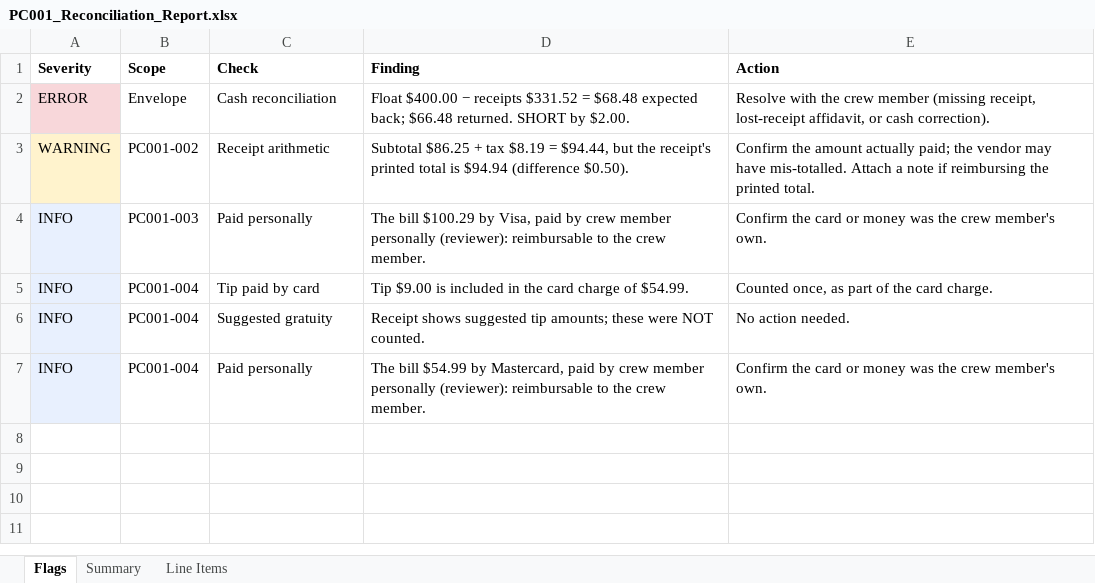
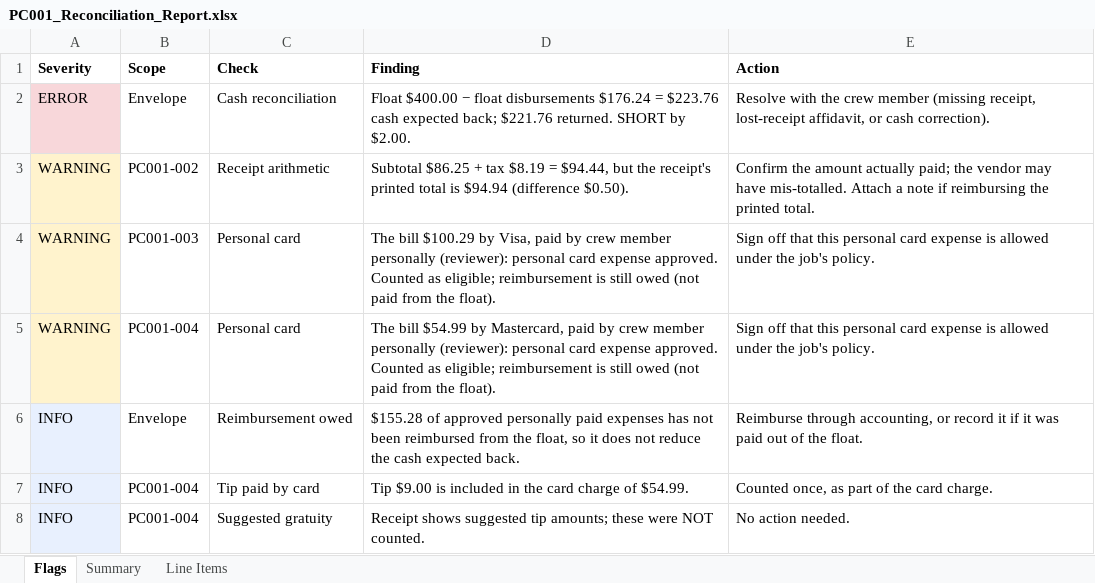
Before and after one commit to linux81-prog/ProductionTools, an Excel workbook: docs/stage1-demo/PC001_Reconciliation_Report.xlsx, sheet Flags, drawn as a sheet; values as stored, in another font and other column widths than the file's, no borders; removed rows and columns are numbered as before the commit, all else as after; the diff names each change by its address in the sheet, - before the commit and + after, or states it on an @@ line.

```diff
--- a/docs/stage1-demo/PC001_Reconciliation_Report.xlsx (sheet Flags)
+++ b/docs/stage1-demo/PC001_Reconciliation_Report.xlsx (sheet Flags)
-D2 (Finding): …$400.00 − receipts $331.52 = $68.48 expected back; $66.48 returned. SHORT…
+D2 (Finding): …$400.00 − float disbursements $176.24 = $223.76 cash expected back; $221.76 returned. SHORT…
+row 4: WARNING | PC001-003 | Personal card | The bill $100.29 by Visa, paid by crew member personally (reviewer): personal card expense approved. Counted as eligible; reimbursement is still owed (not paid from the float). | Sign off that this personal card expense is allowed under the job's policy.
+row 5: WARNING | PC001-004 | Personal card | The bill $54.99 by Mastercard, paid by crew member personally (reviewer): personal card expense approved. Counted as eligible; reimbursement is still owed (not paid from the float). | Sign off that this personal card expense is allowed under the job's policy.
-B6 (Scope): PC001-003
+B6 (Scope): Envelope
-C6 (Check): Paid personally
+C6 (Check): Reimbursement owed
-D6 (Finding): The bill $100.29 by Visa, paid by crew member personally (reviewer): reimbursable to the crew member.
+D6 (Finding): $155.28 of approved personally paid expenses has not been reimbursed from the float, so it does not reduce the cash expected back.
-E6 (Action): Confirm the card or money was the crew member's own.
+E6 (Action): Reimburse through accounting, or record it if it was paid out of the float.
-row 7: INFO | PC001-004 | Paid personally | The bill $54.99 by Mastercard, paid by crew member personally (reviewer): reimbursable to the crew member. | Confirm the card or money was the crew member's own.
```
Also changed, not shown: sheet Summary, 21 other files.
